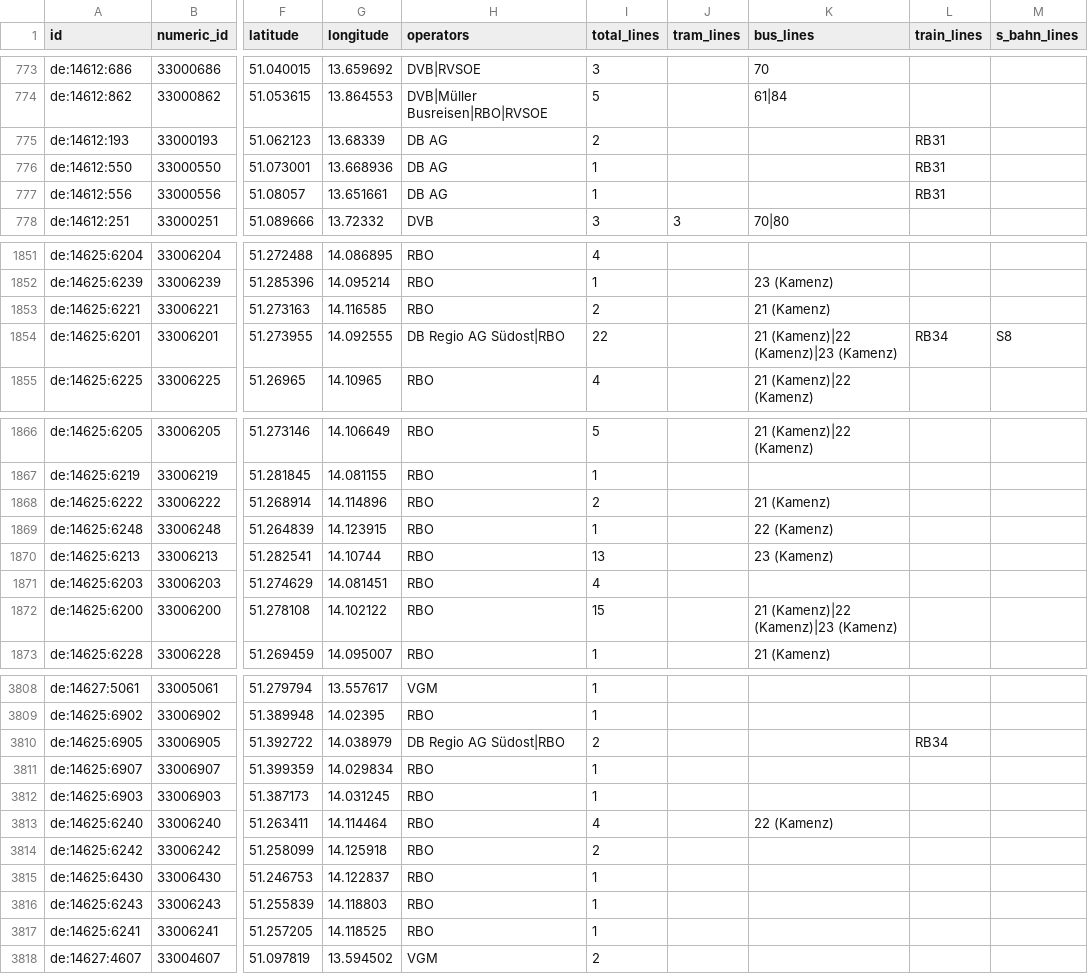
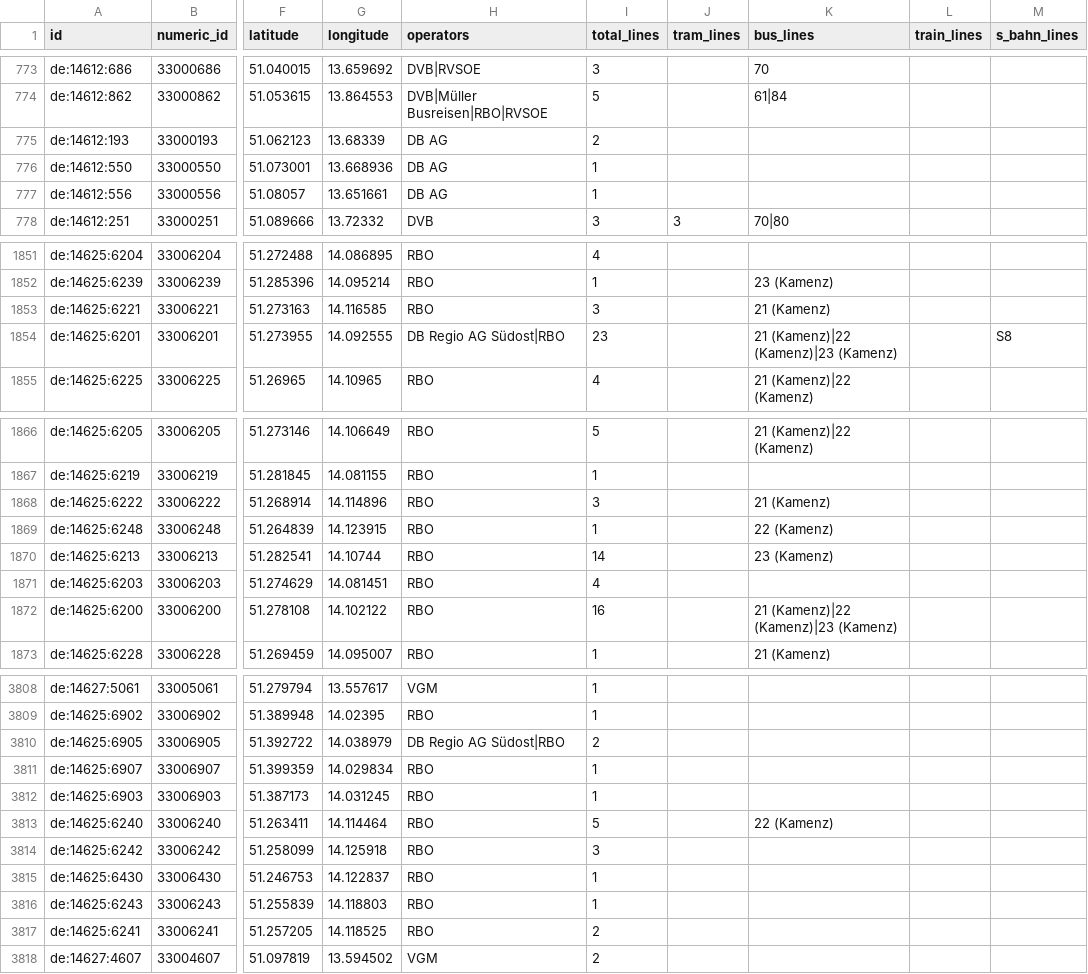
Before and after one commit to kiliankoe/vvo, a CSV file: data/stations.csv, drawn as a sheet; only a part is shown, gaps mark what is left out; the diff covers the shown part only; the diff names each change by its address in the sheet, - before the commit and + after, or states it on an @@ line.

```diff
--- a/data/stations.csv
+++ b/data/stations.csv
-L775:L777 (train_lines): RB31
+L775:L777 (train_lines): (empty)
-I1853 (total_lines): 2
+I1853 (total_lines): 3
-I1854 (total_lines): 22
+I1854 (total_lines): 23
-L1854 (train_lines): RB34
+L1854 (train_lines): (empty)
-I1868 (total_lines): 2
+I1868 (total_lines): 3
-I1870 (total_lines): 13
+I1870 (total_lines): 14
-I1872 (total_lines): 15
+I1872 (total_lines): 16
-L3810 (train_lines): RB34
+L3810 (train_lines): (empty)
-I3813 (total_lines): 4
+I3813 (total_lines): 5
-I3814 (total_lines): 2
+I3814 (total_lines): 3
-I3817 (total_lines): 1
+I3817 (total_lines): 2
```
Also changed, not shown: 126 edited cells elsewhere in this file, 3 other files.
